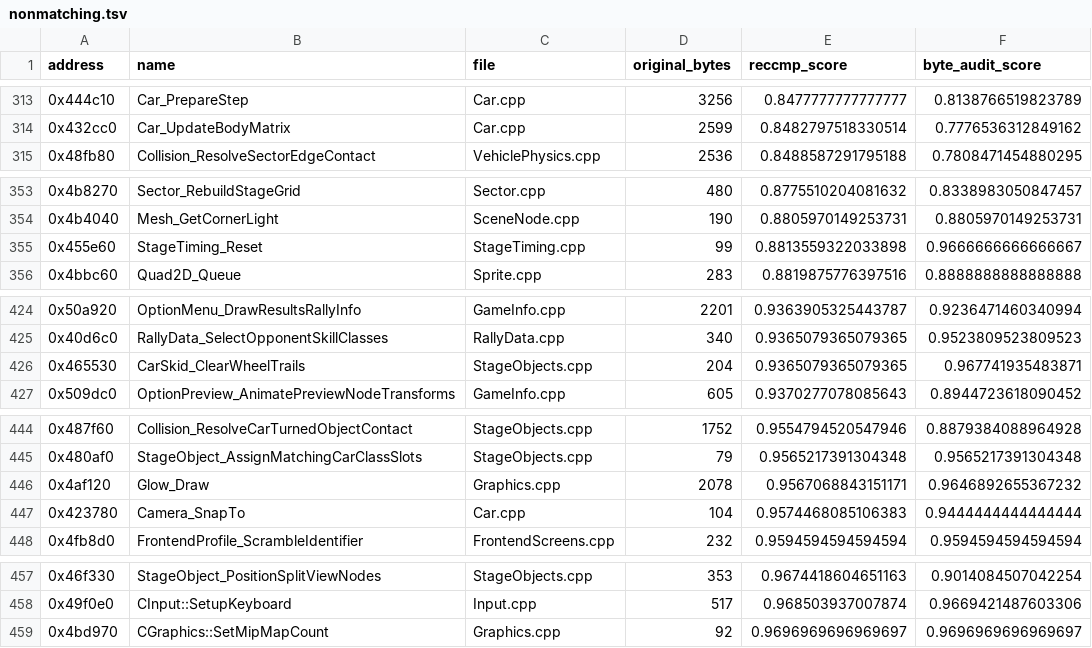
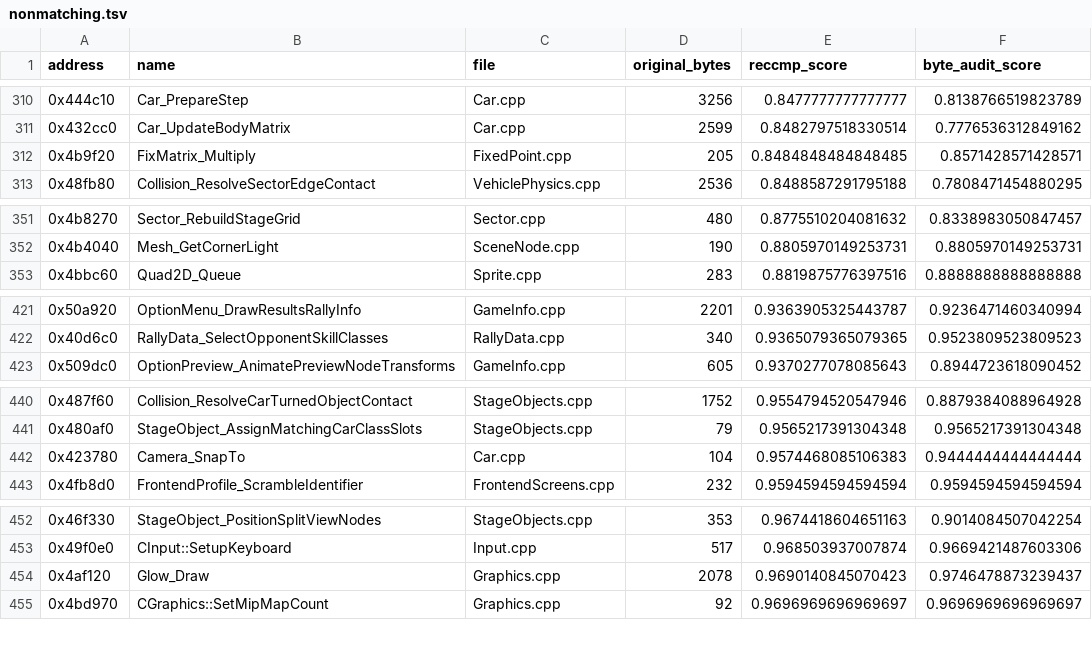
Before and after one commit to pablocpas/CMR2Decomp, a TSV file: CMR2PROGRESS/nonmatching.tsv, drawn as a sheet; only a part is shown, gaps mark what is left out; removed rows and columns are numbered as before the commit, all else as after; the diff covers the shown part only; the diff names each change by its address in the sheet, - before the commit and + after, or states it on an @@ line.

Commit message:
Wave 1: four byte-exact functions from the ten-worker matching campaign
- 0x42e8e0 CarPhysics_IntegrateWheelSuspension (FixedPoint.cpp, 73.53% -> exact):
  a FixVector of deltas has to be materialised component by component into an
  explicit temp (t = a - b; d = t - mid) instead of writing d = (a - b) - mid,
  which MSVC6 folds into the dependent expression; and the inline-asm helper home
  for a member operand needs a reused local (f = v.y; f = FixMul(f, k)).
- 0x465530 CarSkid_ClearWheelTrails (StageObjects.cpp, 96.77% -> exact): the
  trailing clear is a do/while that advances a SECOND pointer local (q = p; ...;
  p = q) with a signed pointer compare; one pointer local kept the anchor in edx
  with no copy chain and emitted add edx,0x30 plus an unsigned jb.
- 0x424af0 ForceFeedback_ComputeRoadNoise (StageTiming.cpp, 58.82% -> exact):
  split x = FixMul(a, b) + field; into two statements, so MSVC6 emits
  add eax,[mem] instead of homing the sum; assign the accumulator before the
  other FixMul operand so slot and operand order follow the source order.
- 0x455e60 StageTiming_Reset (96.67% -> exact): the split times are a member of
  StageSplitState, and the aliasing across the tables is what keeps MSVC6 from
  folding the nested zero fill into one rep stosd, so the volatile workaround
  goes; the zero store is also the LAST statement of the loop body, after the
  three byte stores (mov dword ptr [edx-4],0 with add edx,4 in between).
  differential_split_standings.py and differential_rally_times.py resolve
  0x542198 through the shared member() helper, moved into Drawing next to addr().

Improvements: 0x4b9f20 84.21 -> 85.71, 0x461c30 32.38 -> 33.92, 0x435470
66.79 -> 67.10 (two statements decompilation had dropped: the inner
FixMul(0x10000, 0x13333) and a cornerLoad store emitted in both inner branches),
0x4af120 96.47 -> 97.46 (member operand homed through a reused local), 0x4e0770
76.07 -> 76.55 (3-way constant if/else chain is a switch), 0x499750 60.92 ->
62.20 (byte-difference address instead of an element ptrdiff over 12-byte
FixVector), 0x499ac0 56.24 -> 59.22 (biased pointer walks, signed (int) compares).

Perfect match 52.61% -> 52.72%; fuzzy 93.41% -> 93.43%; 2870 byte-exact (+4),
494 pending, 0 data issues, suite 88/88, no exact function lost.

Co-Authored-By: omp <noreply@omp.local>

```diff
--- a/CMR2PROGRESS/nonmatching.tsv
+++ b/CMR2PROGRESS/nonmatching.tsv
+row 312: 0x4b9f20 | FixMatrix_Multiply | FixedPoint.cpp | 205 | 0.8484848484848485 | 0.8571428571428571
-row 355: 0x455e60 | StageTiming_Reset | StageTiming.cpp | 99 | 0.8813559322033898 | 0.9666666666666667
-row 426: 0x465530 | CarSkid_ClearWheelTrails | StageObjects.cpp | 204 | 0.9365079365079365 | 0.967741935483871
-row 446: 0x4af120 | Glow_Draw | Graphics.cpp | 2078 | 0.9567068843151171 | 0.9646892655367232
+row 454: 0x4af120 | Glow_Draw | Graphics.cpp | 2078 | 0.9690140845070423 | 0.9746478873239437
```
Also changed, not shown: 5 added rows and 8 removed rows elsewhere in this file, 14 other files.
